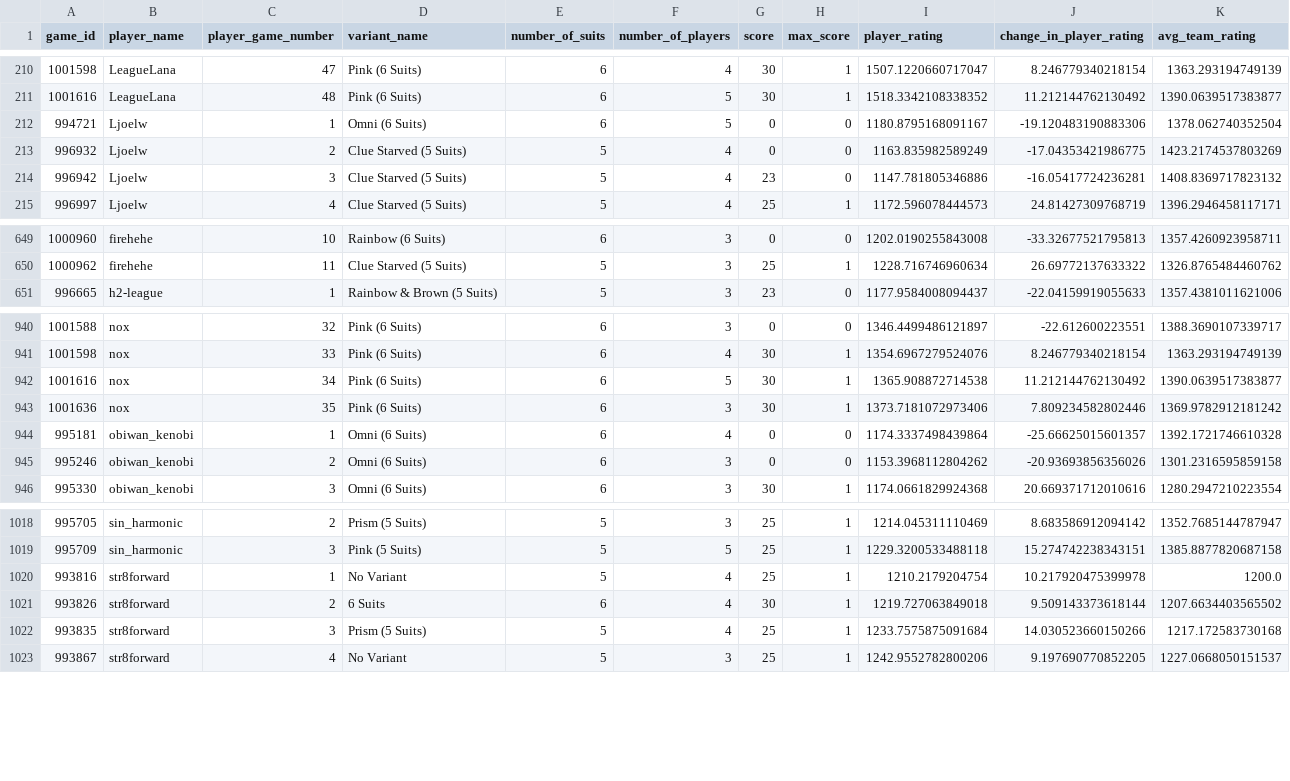
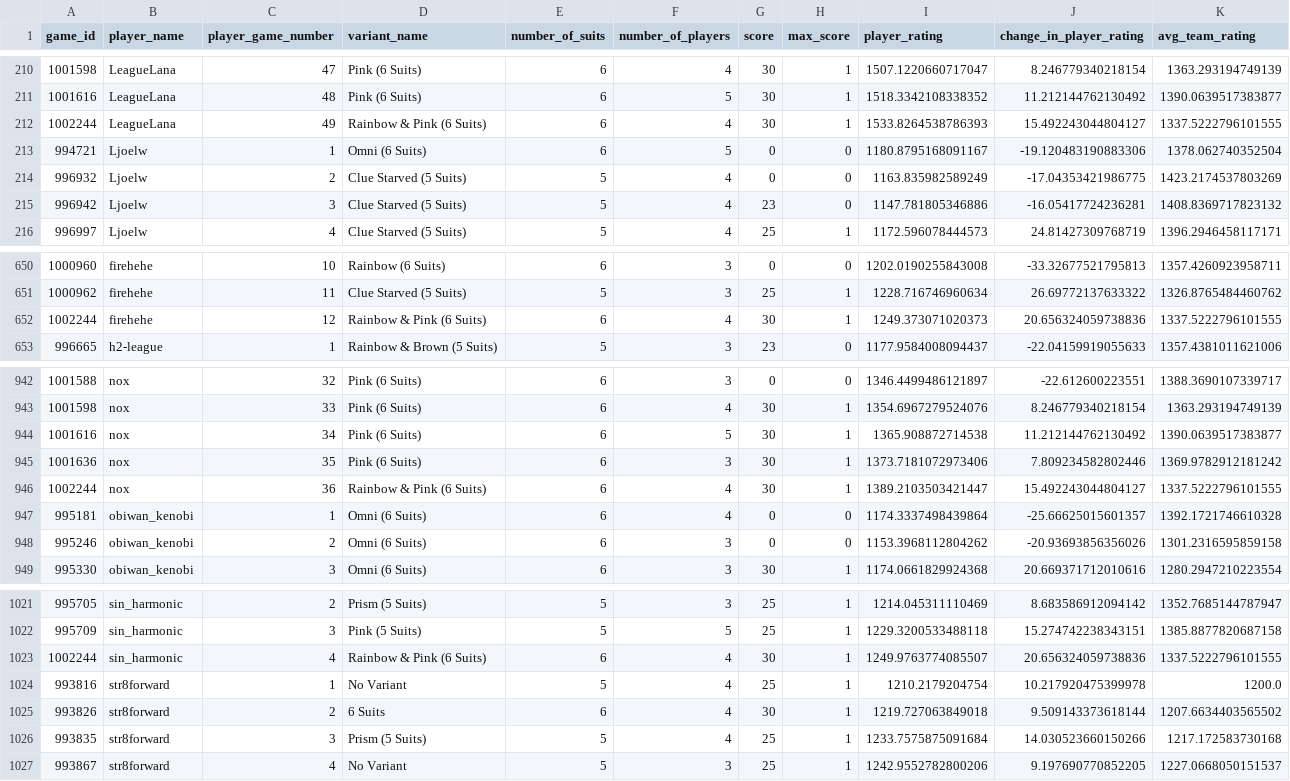
Before and after one commit to hanabi-league/hanabi-league.github.io, a CSV file: data/player_game_data.csv, drawn as a sheet; only a part is shown, gaps mark what is left out; the diff names each change by its address in the sheet, - before the commit and + after, or states it on an @@ line.

Commit message:
Update data

```diff
--- a/data/player_game_data.csv
+++ b/data/player_game_data.csv
+row 212: 1002244 | LeagueLana | 49 | Rainbow & Pink (6 Suits) | 6 | 4 | 30 | 1 | 1533.8264538786393 | 15.492243044804127 | 1337.5222796101555
+row 652: 1002244 | firehehe | 12 | Rainbow & Pink (6 Suits) | 6 | 4 | 30 | 1 | 1249.373071020373 | 20.656324059738836 | 1337.5222796101555
+row 946: 1002244 | nox | 36 | Rainbow & Pink (6 Suits) | 6 | 4 | 30 | 1 | 1389.2103503421447 | 15.492243044804127 | 1337.5222796101555
+row 1023: 1002244 | sin_harmonic | 4 | Rainbow & Pink (6 Suits) | 6 | 4 | 30 | 1 | 1249.9763774085507 | 20.656324059738836 | 1337.5222796101555
```
Also changed, not shown: data/player_data.csv, data/variant_data.csv, 2 other files.
